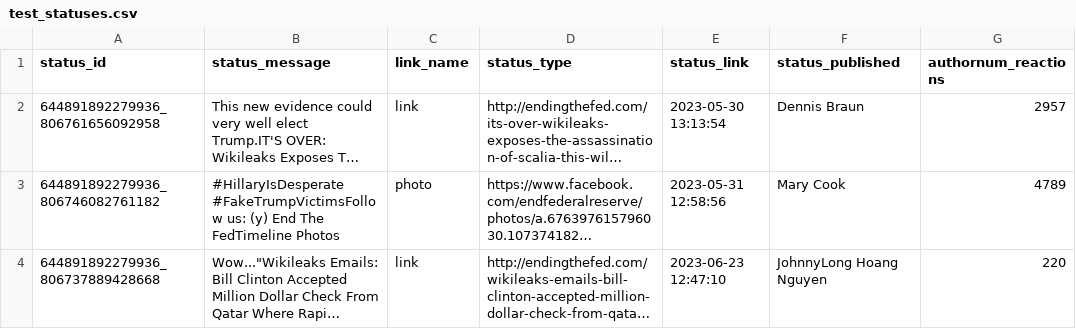
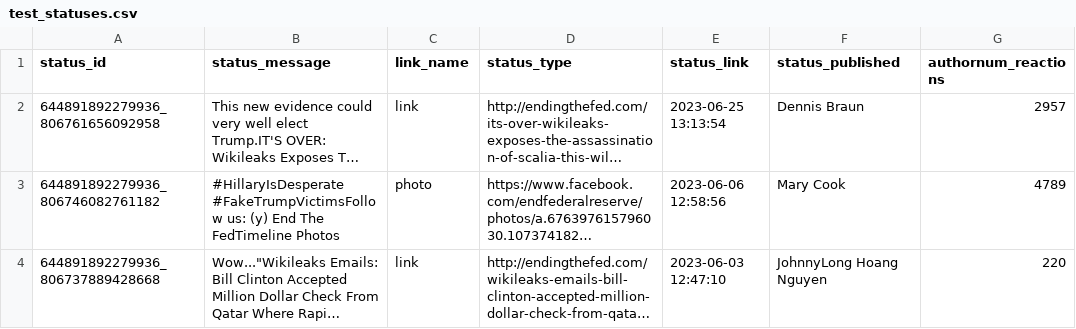
Before and after one commit to cetkovicaleksa/EdgeRank, a CSV file: data/dataset/test_statuses.csv, drawn as a sheet; only a part is shown; long unchanged cells end in …; the diff names each change by its address in the sheet, - before the commit and + after, or states it on an @@ line.

```diff
--- a/data/dataset/test_statuses.csv
+++ b/data/dataset/test_statuses.csv
-E2 (status_link): 2023-05-30 13:13:54
+E2 (status_link): 2023-06-25 13:13:54
-E3 (status_link): 2023-05-31 12:58:56
+E3 (status_link): 2023-06-06 12:58:56
-E4 (status_link): 2023-06-23 12:47:10
+E4 (status_link): 2023-06-03 12:47:10
```
Also changed, not shown: data/dataset/test_comments.csv, 17 other files.
